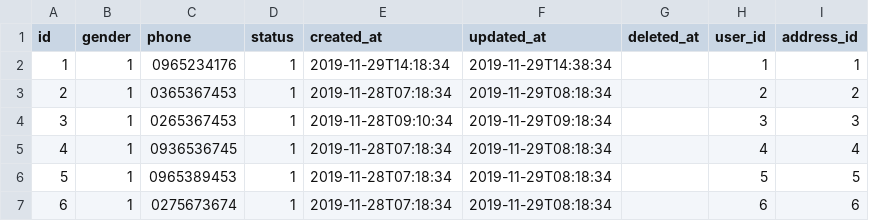
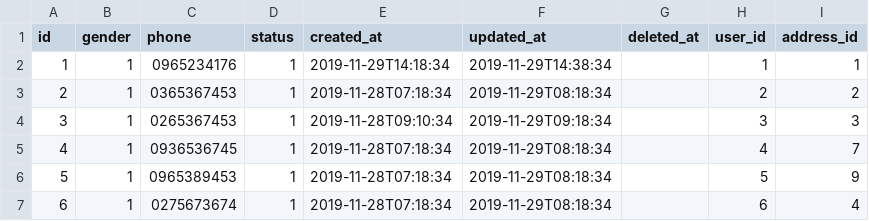
Before and after one commit to slowv/TaskUnite, a CSV file: src/main/resources/config/liquibase/fake-data/user_information.csv, drawn as a sheet.

```diff
--- a/src/main/resources/config/liquibase/fake-data/user_information.csv
+++ b/src/main/resources/config/liquibase/fake-data/user_information.csv
@@ -4,4 +4,4 @@ id;gender;phone;status;created_at;updated_at;deleted_at;user_id;address_id
 3;1;0265367453;1;2019-11-28T09:10:34;2019-11-29T09:18:34;;3;3
-4;1;0936536745;1;2019-11-28T07:18:34;2019-11-29T08:18:34;;4;4
-5;1;0965389453;1;2019-11-28T07:18:34;2019-11-29T08:18:34;;5;5
-6;1;0275673674;1;2019-11-28T07:18:34;2019-11-29T08:18:34;;6;6
+4;1;0936536745;1;2019-11-28T07:18:34;2019-11-29T08:18:34;;4;7
+5;1;0965389453;1;2019-11-28T07:18:34;2019-11-29T08:18:34;;5;9
+6;1;0275673674;1;2019-11-28T07:18:34;2019-11-29T08:18:34;;6;4
```
Also changed, not shown: src/main/resources/config/liquibase/fake-data/address.csv, src/main/resources/config/liquibase/fake-data/payment_information.csv, 6 other files.
